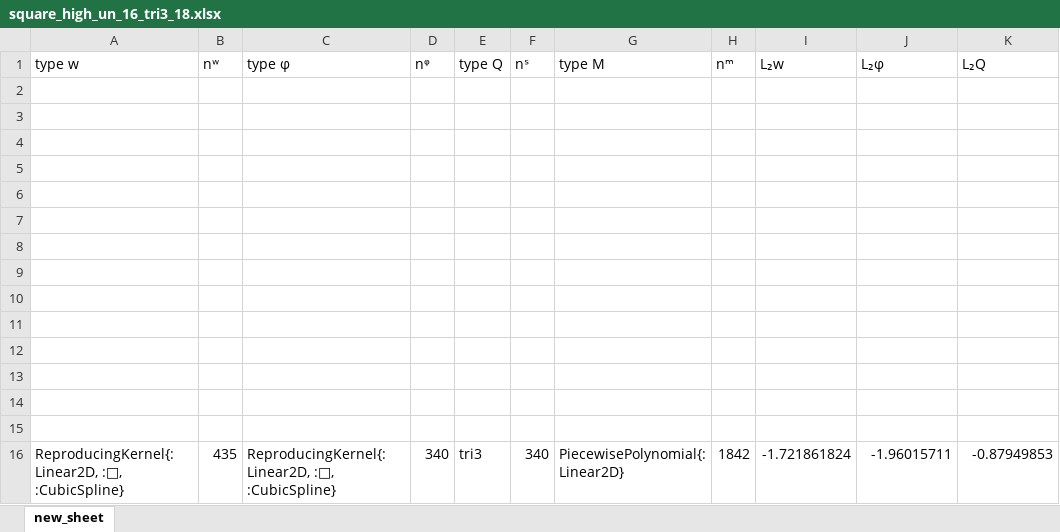
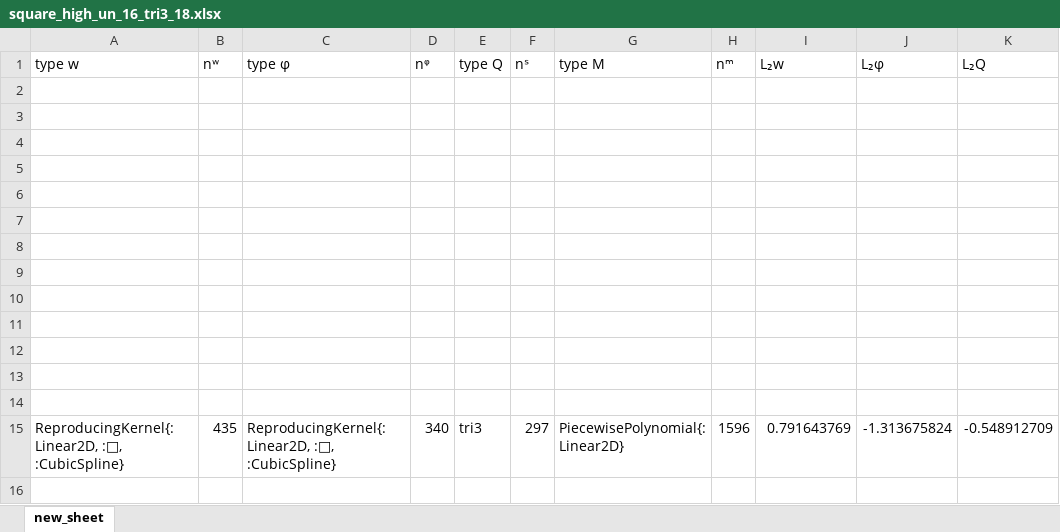
Before and after one commit to jmwjc/mindlin_plate, an Excel workbook: xls/square_high_un_16_tri3_18.xlsx, sheet new_sheet, drawn as a sheet; values as stored, in another font and other column widths than the file's, no borders; removed rows and columns are numbered as before the commit, all else as after; the diff names each change by its address in the sheet, - before the commit and + after, or states it on an @@ line.

```diff
--- a/xls/square_high_un_16_tri3_18.xlsx (sheet new_sheet)
+++ b/xls/square_high_un_16_tri3_18.xlsx (sheet new_sheet)
-row 15: (empty)
-F15 (nˢ): 340
+F15 (nˢ): 297
-H15 (nᵐ): 1842
+H15 (nᵐ): 1596
-I15 (L₂w): -1.721861824
+I15 (L₂w): 0.791643769
-J15 (L₂φ): -1.96015711
+J15 (L₂φ): -1.313675824
-K15 (L₂Q): -0.87949853
+K15 (L₂Q): -0.548912709
```
Also changed, not shown: xls/patchtest_16.xlsx, xls/square_16_tri3_16.xlsx, 8 other files.
